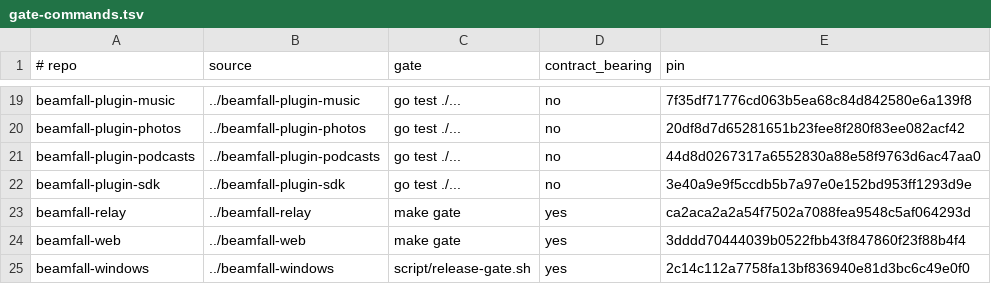
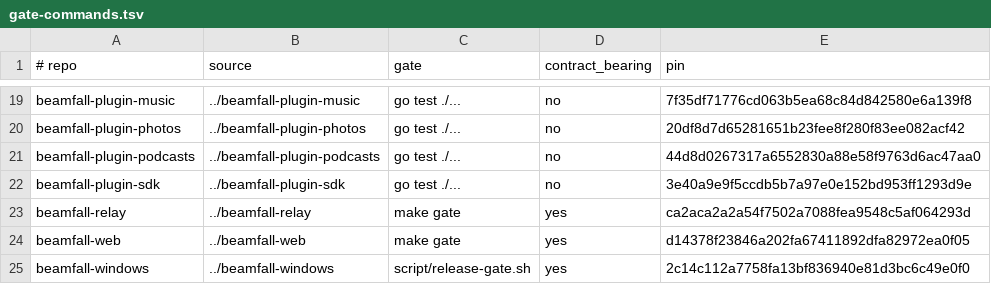
Before and after one commit to beamfall/core, a TSV file: testing/release-gates/gate-commands.tsv, drawn as a sheet; only a part is shown, gaps mark what is left out.

Commit message:
Pin cross-repo conformance to the web 2.15.0 repin the workspace registry already records

```diff
--- a/testing/release-gates/gate-commands.tsv
+++ b/testing/release-gates/gate-commands.tsv
@@ -23,3 +23,3 @@ beamfall-plugin-sdk	../beamfall-plugin-sdk	go test ./...	no	3e40a9e9f5ccdb5b7a97
 beamfall-relay	../beamfall-relay	make gate	yes	ca2aca2a2a54f7502a7088fea9548c5af064293d
-beamfall-web	../beamfall-web	make gate	yes	3dddd70444039b0522fbb43f847860f23f88b4f4
+beamfall-web	../beamfall-web	make gate	yes	d14378f23846a202fa67411892dfa82972ea0f05
 beamfall-windows	../beamfall-windows	script/release-gate.sh	yes	2c14c112a7758fa13bf836940e81d3bc6c49e0f0
```
